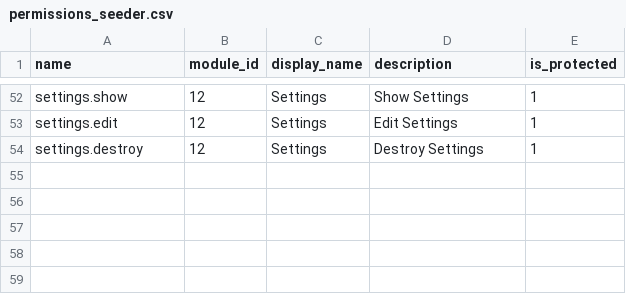
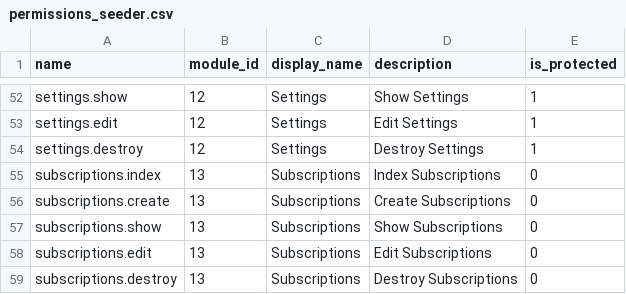
Before and after one commit to Farhadsurani/diversity, a CSV file: public/csv/permissions_seeder.csv, drawn as a sheet; only a part is shown, gaps mark what is left out.

```diff
--- a/public/csv/permissions_seeder.csv
+++ b/public/csv/permissions_seeder.csv
@@ -54 +54,6 @@ settings.edit,12,Settings,"Edit Settings",1
 settings.destroy,12,Settings,"Destroy Settings",1
+subscriptions.index,13,Subscriptions,"Index Subscriptions",0
+subscriptions.create,13,Subscriptions,"Create Subscriptions",0
+subscriptions.show,13,Subscriptions,"Show Subscriptions",0
+subscriptions.edit,13,Subscriptions,"Edit Subscriptions",0
+subscriptions.destroy,13,Subscriptions,"Destroy Subscriptions",0
```
Also changed, not shown: public/csv/menus_seeder.csv, public/csv/modules_seeder.csv, 31 other files.
